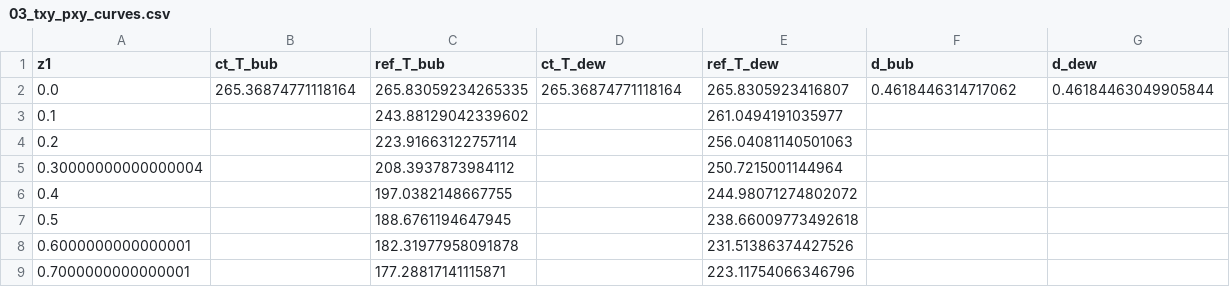
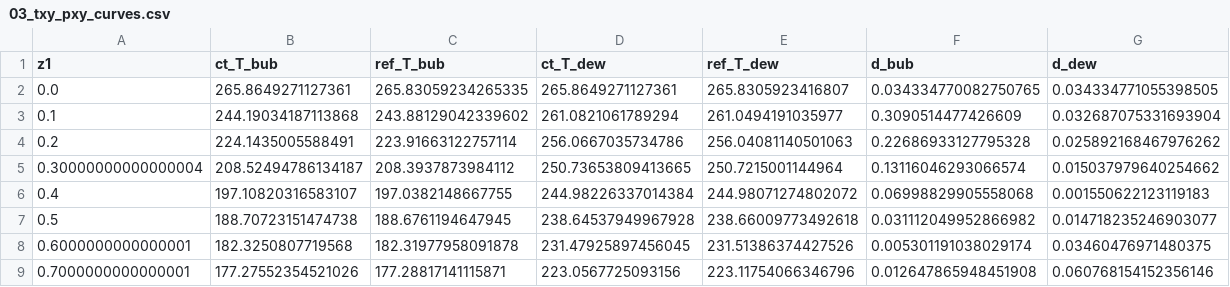
Before and after one commit to AhmadAlkadri/Chemical-Thermodynamics, a CSV file: examples/validation/03_txy_pxy_curves.csv, drawn as a sheet; only a part is shown; the diff covers the shown part only.

Commit message:
feat: implement VLE diagram support, teaching notebooks, and consolidate examples
- Implemented src/chemthermo/vle.py with robust bubble/dew point solvers.
- Added notebooks/examples/03_txy_diagram.ipynb and 04_pxy_diagram.ipynb.
- Refactored examples/validation/03_txy_pxy_curves.py to use new API.
- Moved basic examples to examples/basic/ for better organization.
- Added tests/test_vle.py.

```diff
--- a/examples/validation/03_txy_pxy_curves.csv
+++ b/examples/validation/03_txy_pxy_curves.csv
@@ -1,9 +1,9 @@
 z1,ct_T_bub,ref_T_bub,ct_T_dew,ref_T_dew,d_bub,d_dew
-0.0,265.36874771118164,265.83059234265335,265.36874771118164,265.8305923416807,0.4618446314717062,0.46184463049905844
-0.1,,243.88129042339602,,261.0494191035977,,
-0.2,,223.91663122757114,,256.04081140501063,,
-0.30000000000000004,,208.3937873984112,,250.7215001144964,,
-0.4,,197.0382148667755,,244.98071274802072,,
-0.5,,188.6761194647945,,238.66009773492618,,
-0.6000000000000001,,182.31977958091878,,231.51386374427526,,
-0.7000000000000001,,177.28817141115871,,223.11754066346796,,
+0.0,265.8649271127361,265.83059234265335,265.8649271127361,265.8305923416807,0.034334770082750765,0.034334771055398505
+0.1,244.19034187113868,243.88129042339602,261.0821061789294,261.0494191035977,0.3090514477426609,0.032687075331693904
+0.2,224.1435005588491,223.91663122757114,256.0667035734786,256.04081140501063,0.22686933127795328,0.025892168467976262
+0.30000000000000004,208.52494786134187,208.3937873984112,250.73653809413665,250.7215001144964,0.13116046293066574,0.015037979640254662
+0.4,197.10820316583107,197.0382148667755,244.98226337014384,244.98071274802072,0.06998829905558068,0.001550622123119183
+0.5,188.70723151474738,188.6761194647945,238.64537949967928,238.66009773492618,0.031112049952866982,0.014718235246903077
+0.6000000000000001,182.3250807719568,182.31977958091878,231.47925897456045,231.51386374427526,0.005301191038029174,0.03460476971480375
+0.7000000000000001,177.27552354521026,177.28817141115871,223.0567725093156,223.11754066346796,0.012647865948451908,0.060768154152356146
```
Also changed, not shown: 12 edited cells elsewhere in this file, 12 other files.
